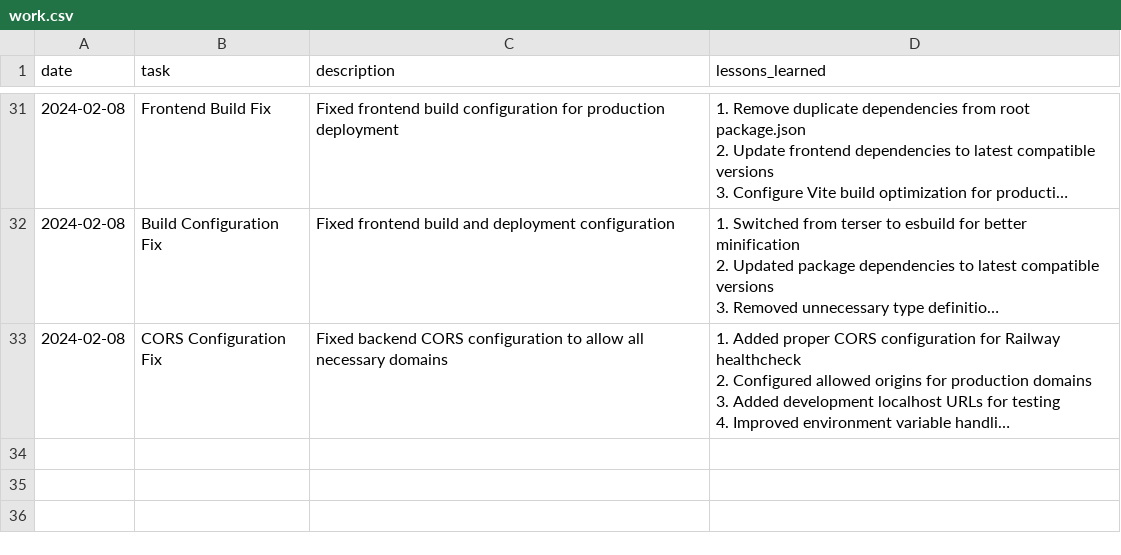
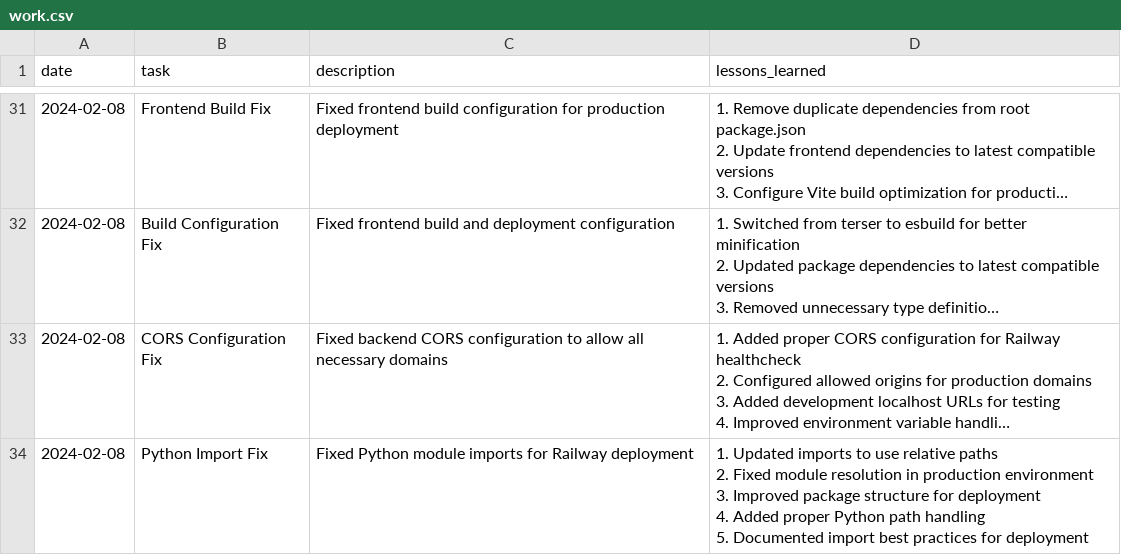
Before and after one commit to Drewsername/toucan, a CSV file: work.csv, drawn as a sheet; only a part is shown, gaps mark what is left out; long unchanged cells end in …; ↵ is a line break in a cell; the diff names each change by its address in the sheet, - before the commit and + after, or states it on an @@ line.

Commit message:
fix: update Python imports for Railway deployment

```diff
--- a/work.csv
+++ b/work.csv
+row 34: 2024-02-08 | Python Import Fix | Fixed Python module imports for Railway deployment | 1. Updated imports to use relative paths ↵ 2. Fixed module resolution in production environment ↵ 3. Improved package structure for deployment ↵ 4. Added proper Python path handling ↵ 5. Documented import best practices for deployment
```
Also changed, not shown: 1 other file.
